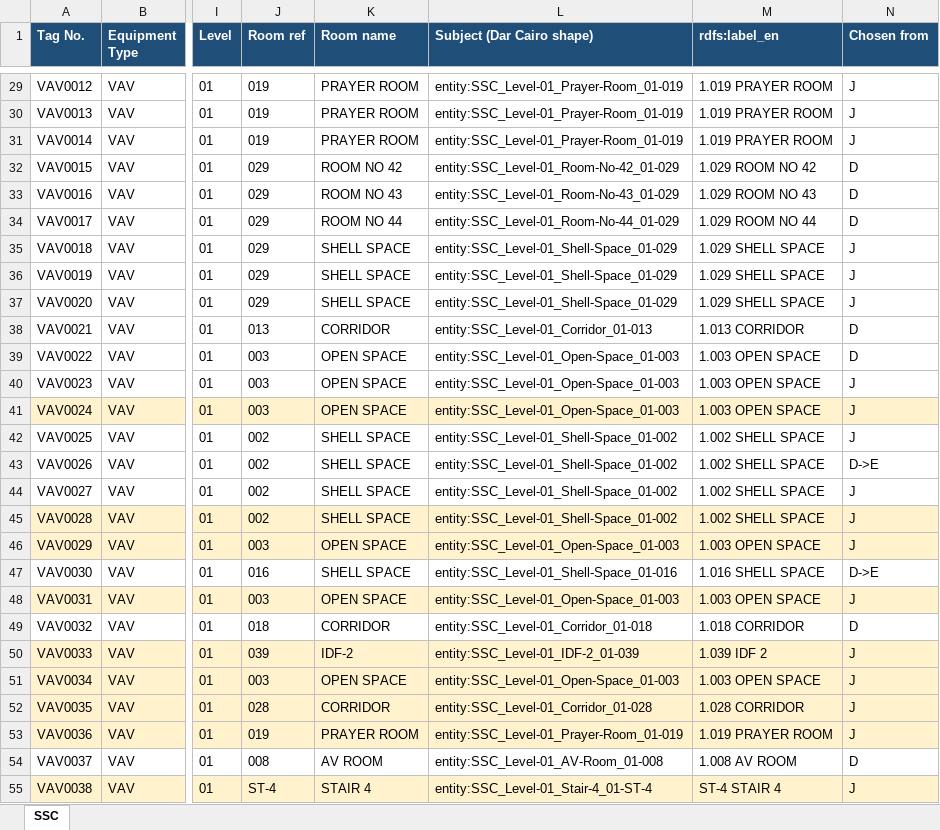
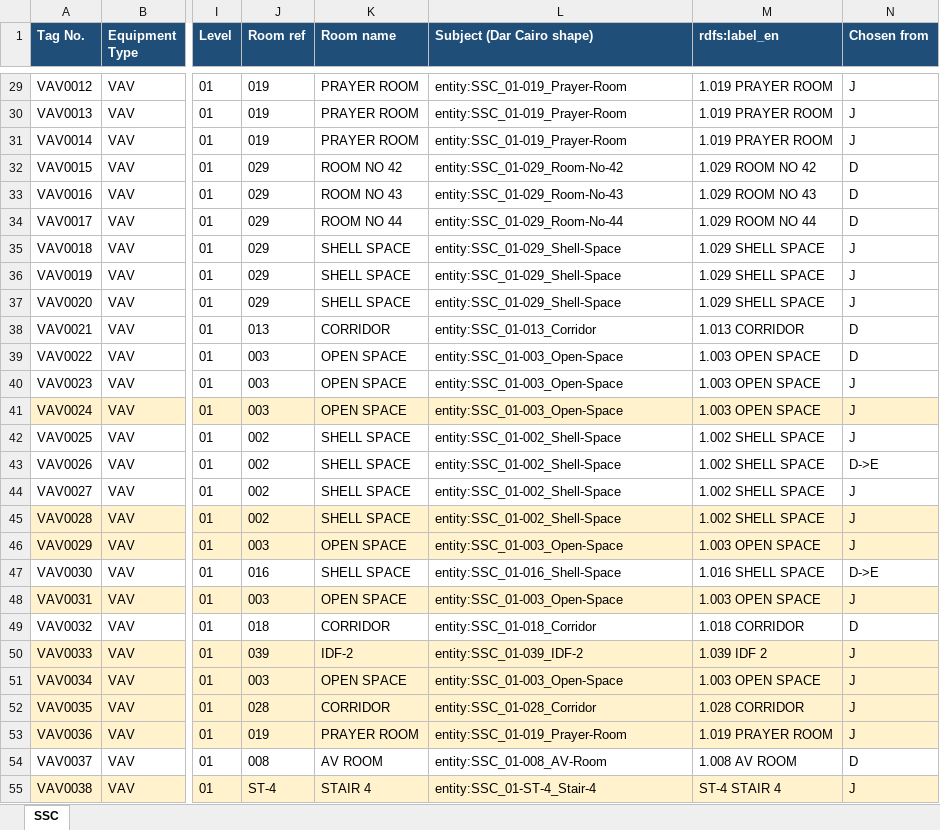
Before and after one commit to ahmad-smasri/claudeskills, an Excel workbook: projects/dar-cairo-room-naming/SSC_HQ_Room_Names.xlsx, sheet SSC, drawn as a sheet; only a part is shown, gaps mark what is left out; values as stored, in another font and other column widths than the file's, no borders; the diff covers the shown part only; the diff names each change by its address in the sheet, - before the commit and + after, or states it on an @@ line.

```diff
--- a/projects/dar-cairo-room-naming/SSC_HQ_Room_Names.xlsx (sheet SSC)
+++ b/projects/dar-cairo-room-naming/SSC_HQ_Room_Names.xlsx (sheet SSC)
-L29:L31 (Subject (Dar Cairo shape)): entity:SSC_Level-01_Prayer-Room_01-019
+L29:L31 (Subject (Dar Cairo shape)): entity:SSC_01-019_Prayer-Room
-L32 (Subject (Dar Cairo shape)): entity:SSC_Level-01_Room-No-42_01-029
+L32 (Subject (Dar Cairo shape)): entity:SSC_01-029_Room-No-42
-L33 (Subject (Dar Cairo shape)): entity:SSC_Level-01_Room-No-43_01-029
+L33 (Subject (Dar Cairo shape)): entity:SSC_01-029_Room-No-43
-L34 (Subject (Dar Cairo shape)): entity:SSC_Level-01_Room-No-44_01-029
+L34 (Subject (Dar Cairo shape)): entity:SSC_01-029_Room-No-44
-L35:L37 (Subject (Dar Cairo shape)): entity:SSC_Level-01_Shell-Space_01-029
+L35:L37 (Subject (Dar Cairo shape)): entity:SSC_01-029_Shell-Space
-L38 (Subject (Dar Cairo shape)): entity:SSC_Level-01_Corridor_01-013
+L38 (Subject (Dar Cairo shape)): entity:SSC_01-013_Corridor
-L39:L41 (Subject (Dar Cairo shape)): entity:SSC_Level-01_Open-Space_01-003
+L39:L41 (Subject (Dar Cairo shape)): entity:SSC_01-003_Open-Space
-L42:L45 (Subject (Dar Cairo shape)): entity:SSC_Level-01_Shell-Space_01-002
+L42:L45 (Subject (Dar Cairo shape)): entity:SSC_01-002_Shell-Space
-L46 (Subject (Dar Cairo shape)): entity:SSC_Level-01_Open-Space_01-003
+L46 (Subject (Dar Cairo shape)): entity:SSC_01-003_Open-Space
-L47 (Subject (Dar Cairo shape)): entity:SSC_Level-01_Shell-Space_01-016
+L47 (Subject (Dar Cairo shape)): entity:SSC_01-016_Shell-Space
-L48 (Subject (Dar Cairo shape)): entity:SSC_Level-01_Open-Space_01-003
+L48 (Subject (Dar Cairo shape)): entity:SSC_01-003_Open-Space
-L49 (Subject (Dar Cairo shape)): entity:SSC_Level-01_Corridor_01-018
+L49 (Subject (Dar Cairo shape)): entity:SSC_01-018_Corridor
-L50 (Subject (Dar Cairo shape)): entity:SSC_Level-01_IDF-2_01-039
+L50 (Subject (Dar Cairo shape)): entity:SSC_01-039_IDF-2
-L51 (Subject (Dar Cairo shape)): entity:SSC_Level-01_Open-Space_01-003
+L51 (Subject (Dar Cairo shape)): entity:SSC_01-003_Open-Space
-L52 (Subject (Dar Cairo shape)): entity:SSC_Level-01_Corridor_01-028
+L52 (Subject (Dar Cairo shape)): entity:SSC_01-028_Corridor
-L53 (Subject (Dar Cairo shape)): entity:SSC_Level-01_Prayer-Room_01-019
+L53 (Subject (Dar Cairo shape)): entity:SSC_01-019_Prayer-Room
-L54 (Subject (Dar Cairo shape)): entity:SSC_Level-01_AV-Room_01-008
+L54 (Subject (Dar Cairo shape)): entity:SSC_01-008_AV-Room
-L55 (Subject (Dar Cairo shape)): entity:SSC_Level-01_Stair-4_01-ST-4
+L55 (Subject (Dar Cairo shape)): entity:SSC_01-ST-4_Stair-4
```
Also changed, not shown: 96 edited cells elsewhere in this sheet, 3 other files.
